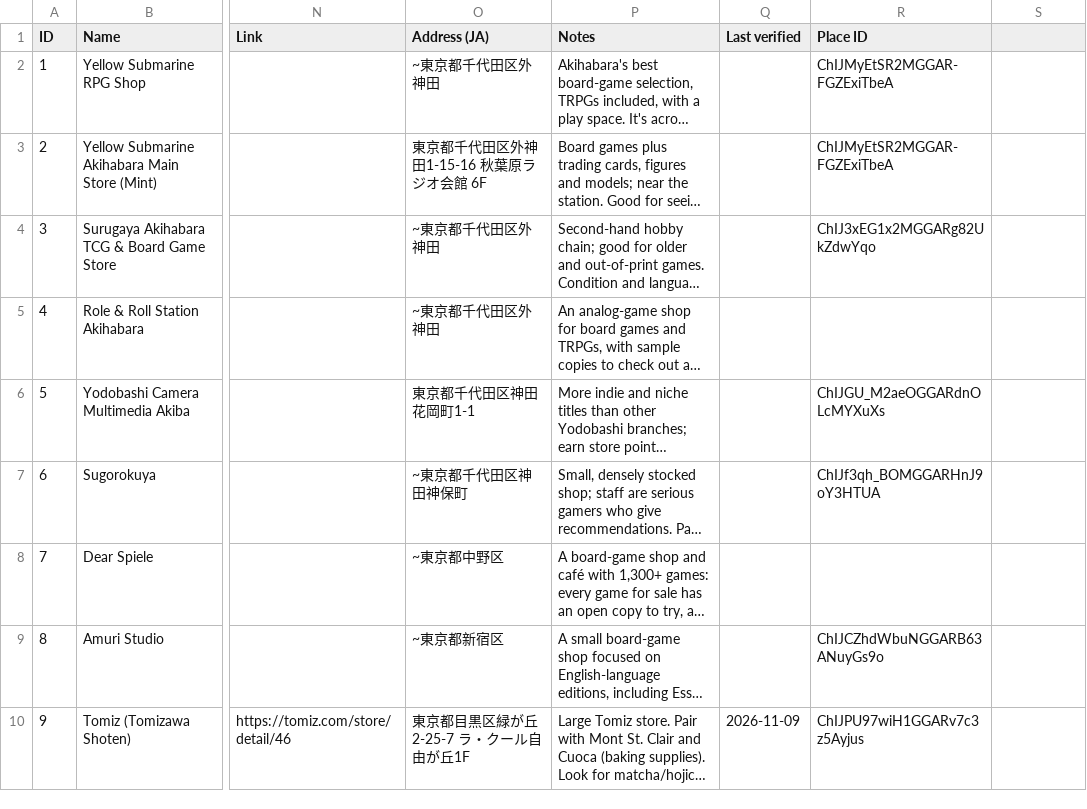
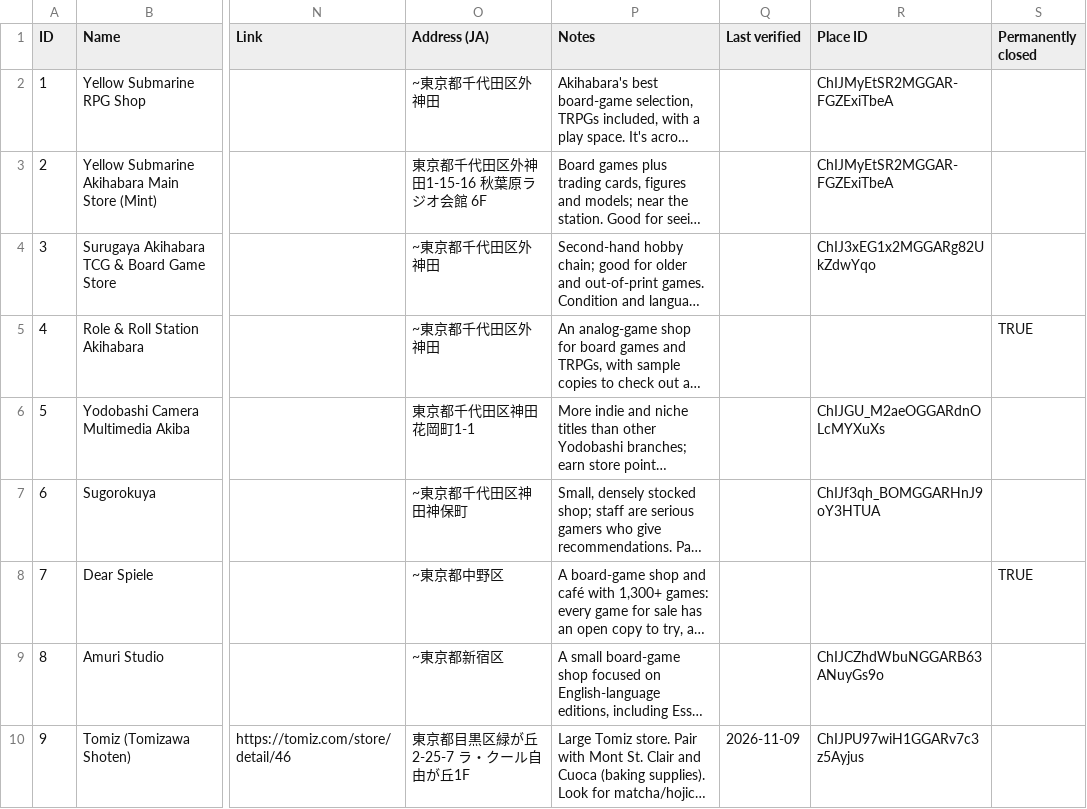
Before and after one commit to jfeng94/japlanning, a CSV file: data/shops.csv, drawn as a sheet; only a part is shown, gaps mark what is left out; long unchanged cells end in …; the diff names each change by its address in the sheet, - before the commit and + after, or states it on an @@ line.

```diff
--- a/data/shops.csv
+++ b/data/shops.csv
-S1: (empty)
+S1: Permanently closed
-S5 (Permanently closed): (empty)
+S5 (Permanently closed): TRUE
-S8 (Permanently closed): (empty)
+S8 (Permanently closed): TRUE
```
Also changed, not shown: data/activities.csv, data/drinks.csv, 12 other files.
